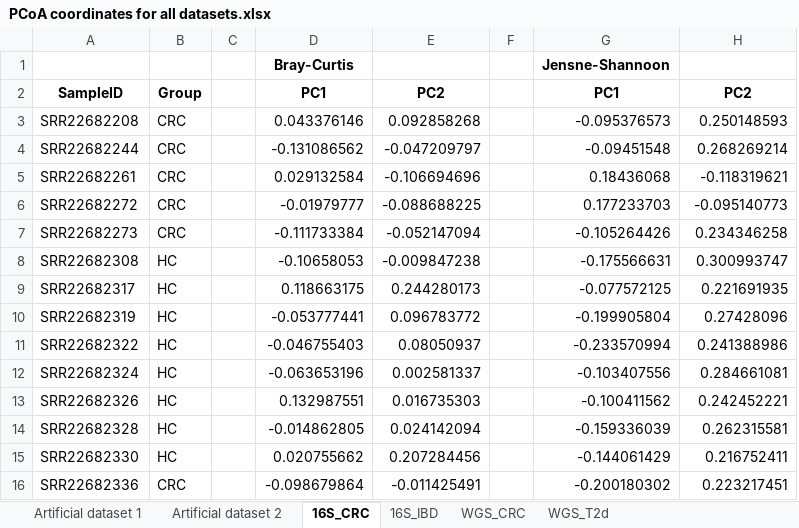
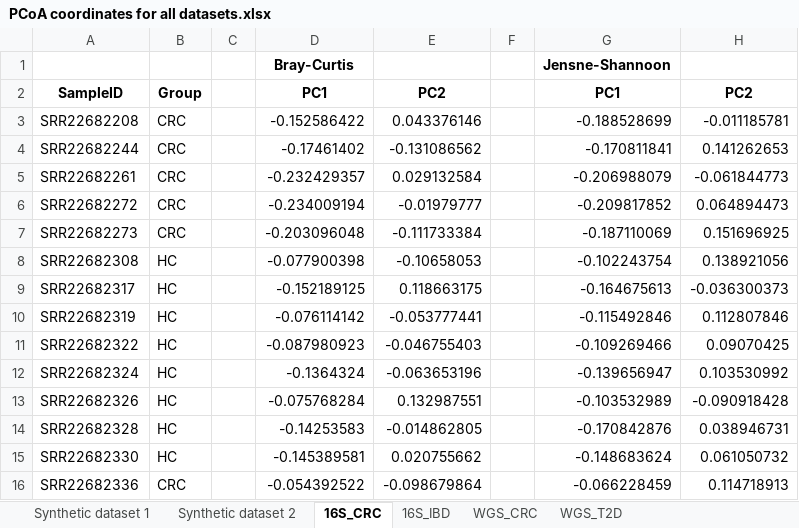
Before and after one commit to qdu-bioinfo/Phylo-Spec, an Excel workbook: results/PCoA coordinates for all datasets.xlsx, sheet 16S_CRC, drawn as a sheet; only a part is shown; values as stored, in another font and other column widths than the file's, no borders; removed rows and columns are numbered as before the commit, all else as after; the diff covers the shown part only; the diff names each change by its address in the sheet, - before the commit and + after, or states it on an @@ line.

```diff
--- a/results/PCoA coordinates for all datasets.xlsx (sheet 16S_CRC)
+++ b/results/PCoA coordinates for all datasets.xlsx (sheet 16S_CRC)
-sheet tab: Artificial dataset 1
+sheet tab: Synthetic dataset 1
-sheet tab: Artificial dataset 2
+sheet tab: Synthetic dataset 2
-sheet tab: WGS_T2d
+sheet tab: WGS_T2D
+column D, rows 1-16: Bray-Curtis | PC1 | -0.152586422 | -0.17461402 | -0.232429357 | -0.234009194 | -0.203096048 | -0.077900398 | -0.152189125 | -0.076114142 | -0.087980923 | -0.1364324 | -0.075768284 | -0.14253583 | -0.145389581 | -0.054392522
-column E, rows 2-16: PC2 | 0.092858268 | -0.047209797 | -0.106694696 | -0.088688225 | -0.052147094 | -0.009847238 | 0.244280173 | 0.096783772 | 0.08050937 | 0.002581337 | 0.016735303 | 0.024142094 | 0.207284456 | -0.011425491
-E1: Bray-Curtis
+E1: (empty)
-E2: PC1
+E2: PC2
-G3: -0.095376573
+G3: -0.188528699
-H3: 0.250148593
+H3: -0.011185781
-G4: -0.09451548
+G4: -0.170811841
-H4: 0.268269214
+H4: 0.141262653
-G5: 0.18436068
+G5: -0.206988079
-H5: -0.118319621
+H5: -0.061844773
-G6: 0.177233703
+G6: -0.209817852
-H6: -0.095140773
+H6: 0.064894473
-G7: -0.105264426
+G7: -0.187110069
-H7: 0.234346258
+H7: 0.151696925
-G8: -0.175566631
+G8: -0.102243754
-H8: 0.300993747
+H8: 0.138921056
-G9: -0.077572125
+G9: -0.164675613
-H9: 0.221691935
+H9: -0.036300373
-G10: -0.199905804
+G10: -0.115492846
-H10: 0.27428096
+H10: 0.112807846
-G11: -0.233570994
+G11: -0.109269466
-H11: 0.241388986
+H11: 0.09070425
-G12: -0.103407556
+G12: -0.139656947
-H12: 0.284661081
+H12: 0.103530992
-G13: -0.100411562
+G13: -0.103532989
-H13: 0.242452221
+H13: -0.090918428
-G14: -0.159336039
+G14: -0.170842876
-H14: 0.262315581
+H14: 0.038946731
-G15: -0.144061429
+G15: -0.148683624
-H15: 0.216752411
+H15: 0.061050732
-G16: -0.200180302
+G16: -0.066228459
-H16: 0.223217451
+H16: 0.114718913
```
Also changed, not shown: 796 edited cells elsewhere in this sheet, sheet 16S_IBD, sheet WGS_T2D, sheet Synthetic dataset 2, sheet Synthetic dataset 1, sheet WGS_CRC.
